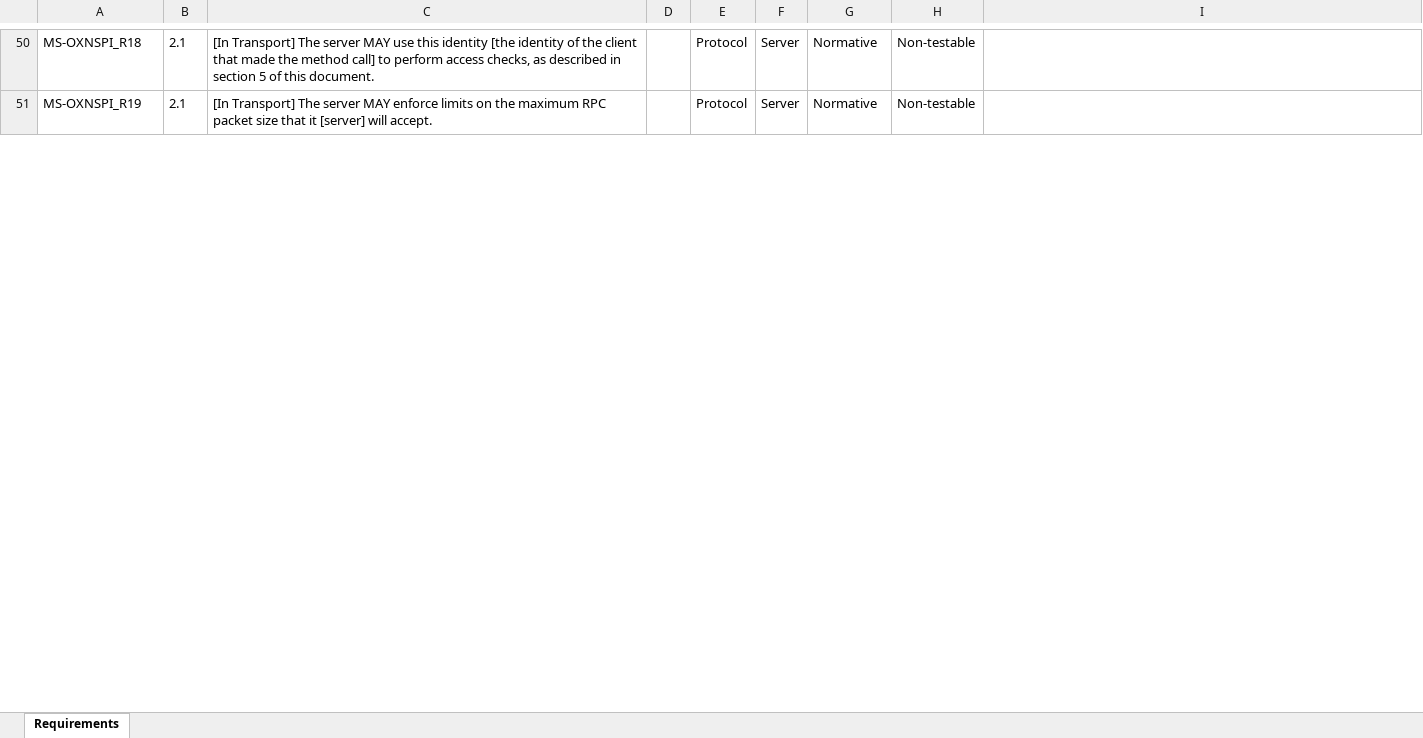
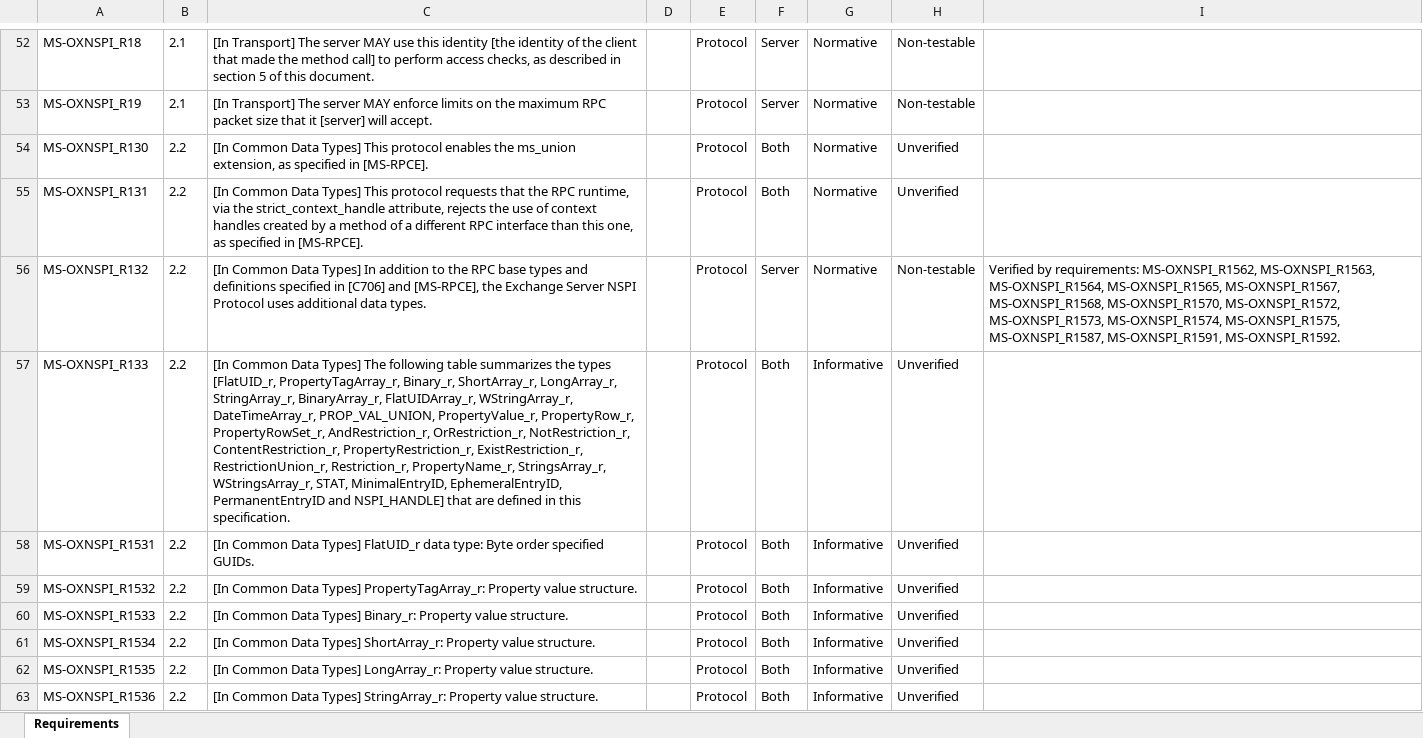
Before and after one commit to OfficeDev/Interop-TestSuites, an Excel workbook: ExchangeMAPI/Docs/MS-OXNSPI/MS-OXNSPI_RequirementSpecification.xlsx, sheet Requirements, drawn as a sheet; only a part is shown, gaps mark what is left out; values as stored, in another font and other column widths than the file's, no borders; conditional formats and table styles not drawn; the diff covers the shown part only; the diff names each change by its address in the sheet, - before the commit and + after, or states it on an @@ line.

```diff
--- a/ExchangeMAPI/Docs/MS-OXNSPI/MS-OXNSPI_RequirementSpecification.xlsx (sheet Requirements)
+++ b/ExchangeMAPI/Docs/MS-OXNSPI/MS-OXNSPI_RequirementSpecification.xlsx (sheet Requirements)
+row 54: MS-OXNSPI_R130 | 2.2 | [In Common Data Types] This protocol enables the ms_union extension, as specified in [MS-RPCE]. |  | Protocol | Both | Normative | Unverified
+row 55: MS-OXNSPI_R131 | 2.2 | [In Common Data Types] This protocol requests that the RPC runtime, via the strict_context_handle attribute, rejects the use of context handles created by a method of a different RPC interface than this one, as specified in [MS-RPCE]. |  | Protocol | Both | Normative | Unverified
+row 56: MS-OXNSPI_R132 | 2.2 | [In Common Data Types] In addition to the RPC base types and definitions specified in [C706] and [MS-RPCE], the Exchange Server NSPI Protocol uses additional data types. |  | Protocol | Server | Normative | Non-testable | Verified by requirements: MS-OXNSPI_R1562, MS-OXNSPI_R1563, MS-OXNSPI_R1564, MS-OXNSPI_R1565, MS-OXNSPI_R1567, MS-OXNSPI_R1568, MS-OXNSPI_R1570, MS-OXNSPI_R1572, MS-OXNSPI_R1573, MS-OXNSPI_R1574, MS-OXNSPI_R1575, MS-OXNSPI_R1587, MS-OXNSPI_R1591, MS-OXNSPI_R1592.
+row 57: MS-OXNSPI_R133 | 2.2 | [In Common Data Types] The following table summarizes the types [FlatUID_r, PropertyTagArray_r, Binary_r, ShortArray_r, LongArray_r, StringArray_r, BinaryArray_r, FlatUIDArray_r, WStringArray_r, DateTimeArray_r, PROP_VAL_UNION, PropertyValue_r, PropertyRow_r, PropertyRowSet_r, AndRestriction_r, OrRestriction_r, NotRestriction_r, ContentRestriction_r, PropertyRestriction_r, ExistRestriction_r, RestrictionUnion_r, Restriction_r, PropertyName_r, StringsArray_r, WStringsArray_r, STAT, MinimalEntryID, EphemeralEntryID, PermanentEntryID and NSPI_HANDLE] that are defined in this specification. |  | Protocol | Both | Informative | Unverified
+row 58: MS-OXNSPI_R1531 | 2.2 | [In Common Data Types] FlatUID_r data type: Byte order specified GUIDs. |  | Protocol | Both | Informative | Unverified
+row 59: MS-OXNSPI_R1532 | 2.2 | [In Common Data Types] PropertyTagArray_r: Property value structure. |  | Protocol | Both | Informative | Unverified
+row 60: MS-OXNSPI_R1533 | 2.2 | [In Common Data Types] Binary_r: Property value structure. |  | Protocol | Both | Informative | Unverified
+row 61: MS-OXNSPI_R1534 | 2.2 | [In Common Data Types] ShortArray_r: Property value structure. |  | Protocol | Both | Informative | Unverified
+row 62: MS-OXNSPI_R1535 | 2.2 | [In Common Data Types] LongArray_r: Property value structure. |  | Protocol | Both | Informative | Unverified
+row 63: MS-OXNSPI_R1536 | 2.2 | [In Common Data Types] StringArray_r: Property value structure. |  | Protocol | Both | Informative | Unverified
```
Also changed, not shown: 38 added rows, 42 removed rows and 634 edited cells elsewhere in this sheet, 2 other files.
